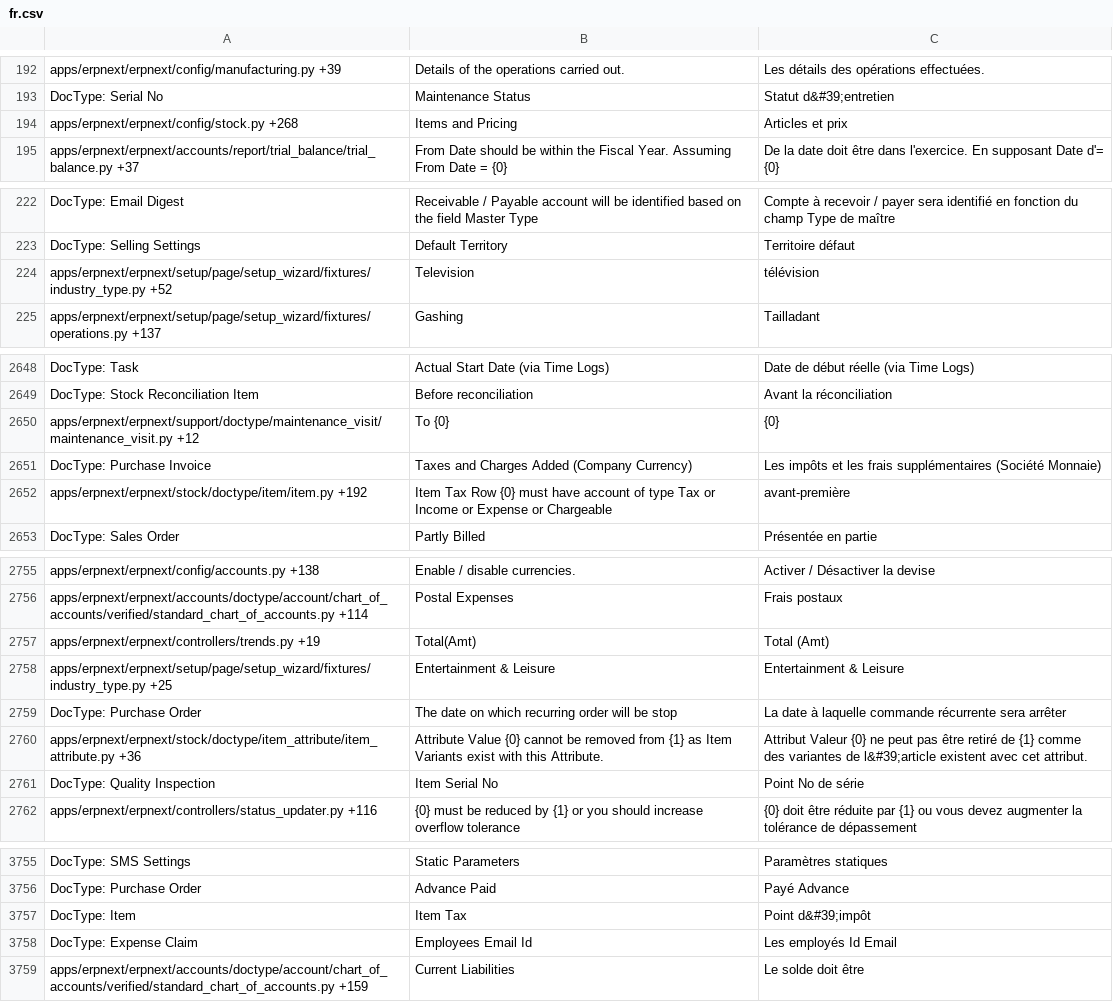
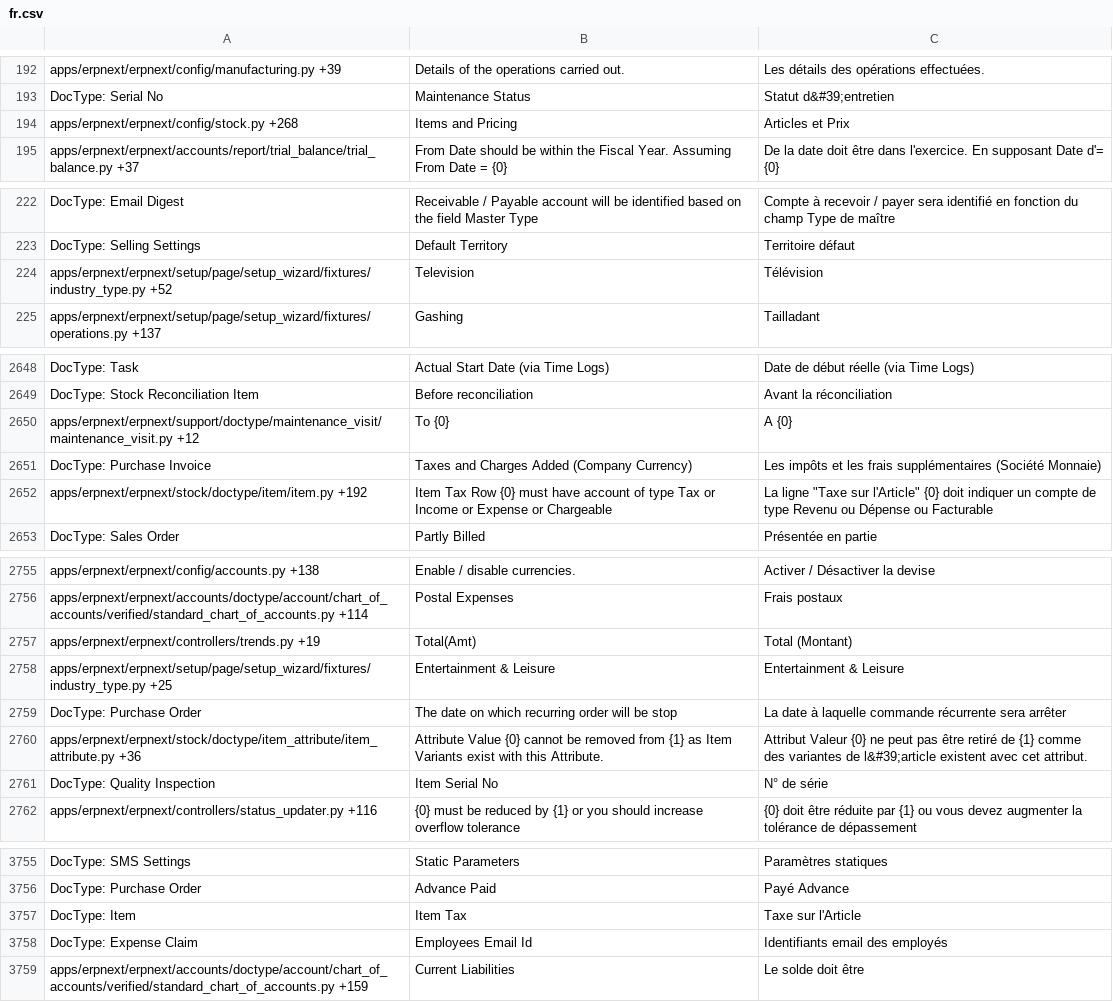
Before and after one commit to techyst-net/nexyst, a CSV file: erpnext/translations/fr.csv, drawn as a sheet; only a part is shown, gaps mark what is left out; the diff covers the shown part only.

```diff
--- a/erpnext/translations/fr.csv
+++ b/erpnext/translations/fr.csv
@@ -195,3 +195,3 @@ apps/erpnext/erpnext/config/manufacturing.py +39,Details of the operations carri
 DocType: Serial No,Maintenance Status,Statut d&#39;entretien
-apps/erpnext/erpnext/config/stock.py +268,Items and Pricing,Articles et prix
+apps/erpnext/erpnext/config/stock.py +268,Items and Pricing,Articles et Prix
 apps/erpnext/erpnext/accounts/report/trial_balance/trial_balance.py +37,From Date should be within the Fiscal Year. Assuming From Date = {0},De la date doit être dans l'exercice. En supposant Date d'= {0}
@@ -225,3 +225,3 @@ DocType: Email Digest,Receivable / Payable account will be identified based on t
 DocType: Selling Settings,Default Territory,Territoire défaut
-apps/erpnext/erpnext/setup/page/setup_wizard/fixtures/industry_type.py +52,Television,télévision
+apps/erpnext/erpnext/setup/page/setup_wizard/fixtures/industry_type.py +52,Television,Télévision
 apps/erpnext/erpnext/setup/page/setup_wizard/fixtures/operations.py +137,Gashing,Tailladant
@@ -2777,5 +2777,5 @@ DocType: Task,Actual Start Date (via Time Logs),Date de début réelle (via Time
 DocType: Stock Reconciliation Item,Before reconciliation,Avant la réconciliation
-apps/erpnext/erpnext/support/doctype/maintenance_visit/maintenance_visit.py +12,To {0},{0}
+apps/erpnext/erpnext/support/doctype/maintenance_visit/maintenance_visit.py +12,To {0},A {0}
 DocType: Purchase Invoice,Taxes and Charges Added (Company Currency),Les impôts et les frais supplémentaires (Société Monnaie)
-apps/erpnext/erpnext/stock/doctype/item/item.py +192,Item Tax Row {0} must have account of type Tax or Income or Expense or Chargeable,avant-première
+apps/erpnext/erpnext/stock/doctype/item/item.py +192,Item Tax Row {0} must have account of type Tax or Income or Expense or Chargeable,"La ligne ""Taxe sur l'Article"" {0} doit indiquer un compte de type Revenu ou Dépense ou Facturable"
 DocType: Sales Order,Partly Billed,Présentée en partie
@@ -2886,3 +2886,3 @@ apps/erpnext/erpnext/config/accounts.py +138,Enable / disable currencies.,Active
 apps/erpnext/erpnext/accounts/doctype/account/chart_of_accounts/verified/standard_chart_of_accounts.py +114,Postal Expenses,Frais postaux
-apps/erpnext/erpnext/controllers/trends.py +19,Total(Amt),Total (Amt)
+apps/erpnext/erpnext/controllers/trends.py +19,Total(Amt),Total (Montant)
 apps/erpnext/erpnext/setup/page/setup_wizard/fixtures/industry_type.py +25,Entertainment & Leisure,Entertainment & Leisure
@@ -2890,3 +2890,3 @@ DocType: Purchase Order,The date on which recurring order will be stop,La date
 apps/erpnext/erpnext/stock/doctype/item_attribute/item_attribute.py +36,Attribute Value {0} cannot be removed from {1} as Item Variants exist with this Attribute.,Attribut Valeur {0} ne peut pas être retiré de {1} comme des variantes de l&#39;article existent avec cet attribut.
-DocType: Quality Inspection,Item Serial No,Point No de série
+DocType: Quality Inspection,Item Serial No,N° de série
 apps/erpnext/erpnext/controllers/status_updater.py +116,{0} must be reduced by {1} or you should increase overflow tolerance,{0} doit être réduite par {1} ou vous devez augmenter la tolérance de dépassement
@@ -3920,4 +3920,4 @@ DocType: SMS Settings,Static Parameters,Paramètres statiques
 DocType: Purchase Order,Advance Paid,Payé Advance
-DocType: Item,Item Tax,Point d&#39;impôt
-DocType: Expense Claim,Employees Email Id,Les employés Id Email
+DocType: Item,Item Tax,Taxe sur l'Article
+DocType: Expense Claim,Employees Email Id,Identifiants email des employés
 apps/erpnext/erpnext/accounts/doctype/account/chart_of_accounts/verified/standard_chart_of_accounts.py +159,Current Liabilities,Le solde doit être
```
Also changed, not shown: 34 edited cells elsewhere in this file, erpnext/translations/da.csv, erpnext/translations/hi.csv, 22 other files.
